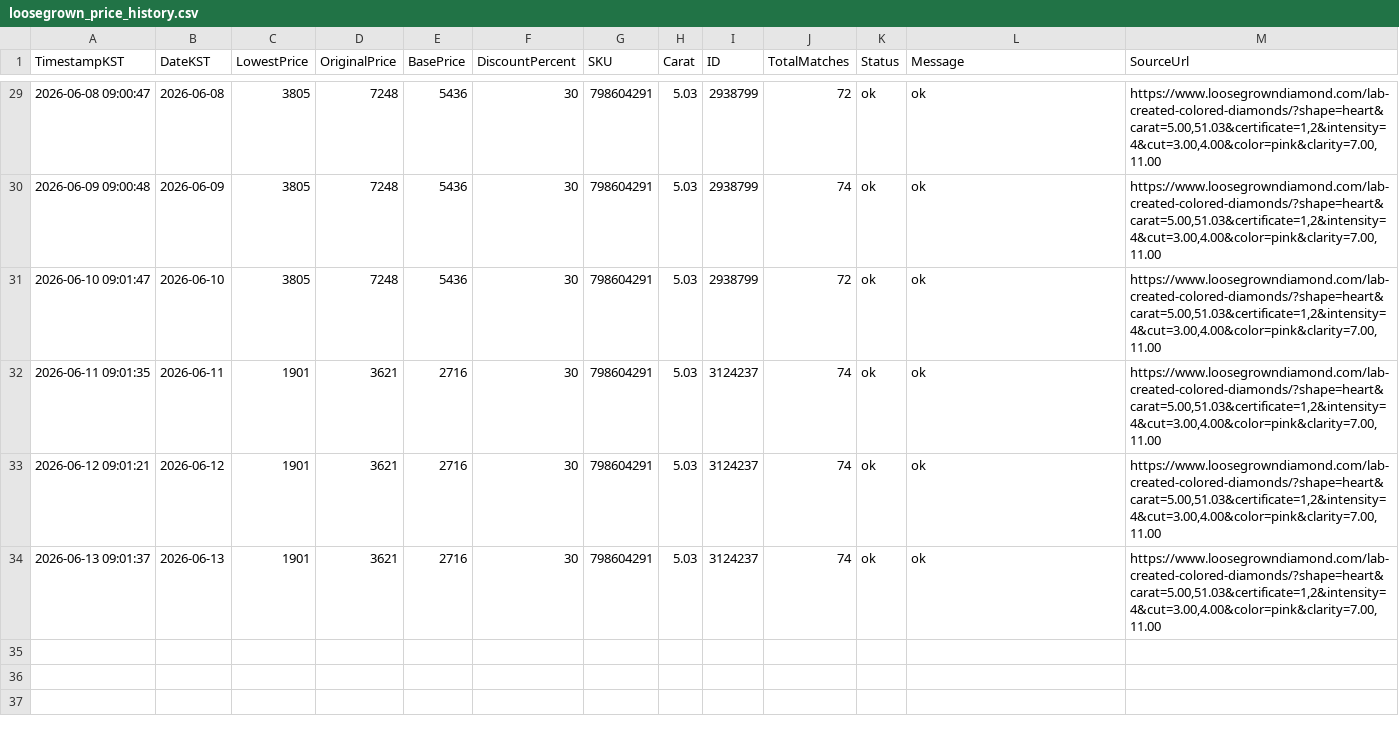
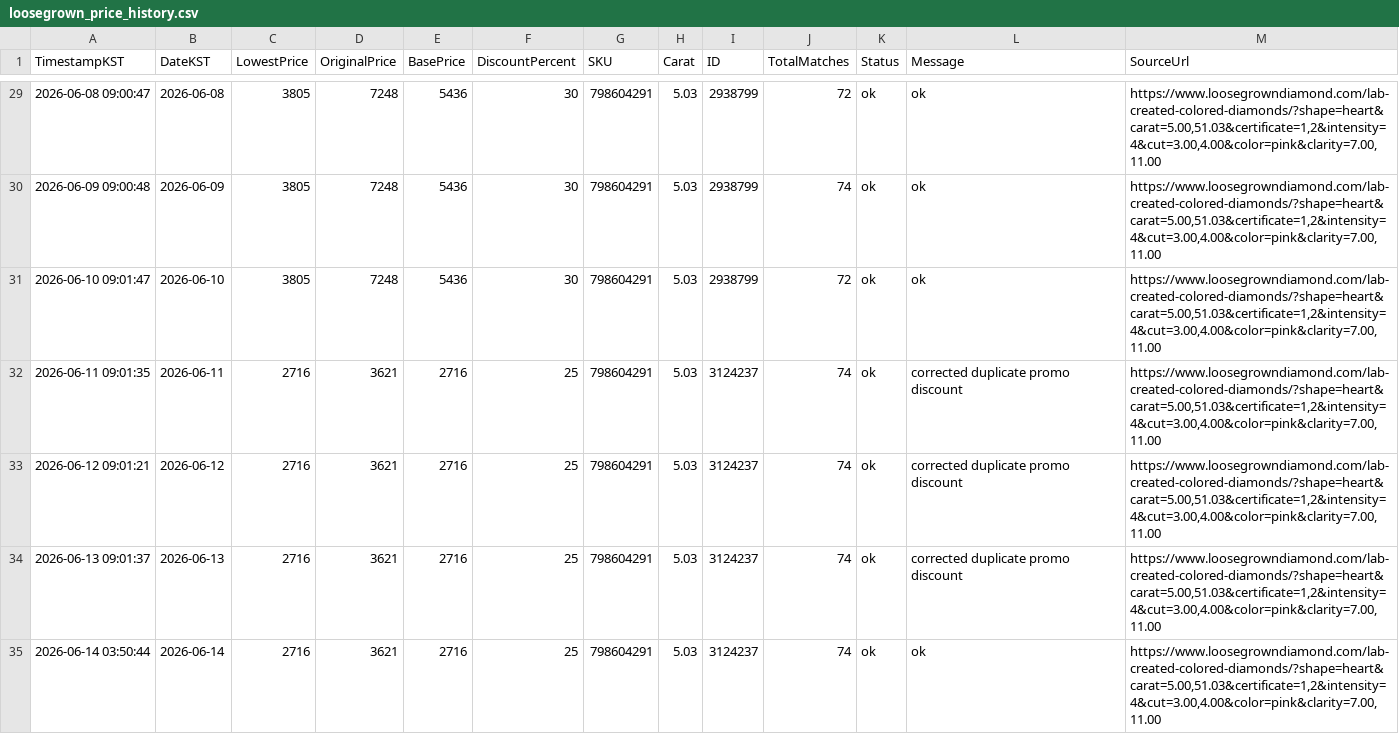
Before and after one commit to Ikboong/LooseGrownDiamondPriceTrackerCpp, a CSV file: data/loosegrown_price_history.csv, drawn as a sheet; only a part is shown, gaps mark what is left out.

```diff
--- a/data/loosegrown_price_history.csv
+++ b/data/loosegrown_price_history.csv
@@ -31,4 +31,5 @@ TimestampKST,DateKST,LowestPrice,OriginalPrice,BasePrice,DiscountPercent,SKU,Car
 2026-06-10 09:01:47,2026-06-10,3805,7248,5436,30,798604291,5.03,2938799,72,ok,ok,"https://www.loosegrowndiamond.com/lab-created-colored-diamonds/?shape=heart&carat=5.00,51.03&certificate=1,2&intensity=4&cut=3.00,4.00&color=pink&clarity=7.00,11.00"
-2026-06-11 09:01:35,2026-06-11,1901,3621,2716,30,798604291,5.03,3124237,74,ok,ok,"https://www.loosegrowndiamond.com/lab-created-colored-diamonds/?shape=heart&carat=5.00,51.03&certificate=1,2&intensity=4&cut=3.00,4.00&color=pink&clarity=7.00,11.00"
-2026-06-12 09:01:21,2026-06-12,1901,3621,2716,30,798604291,5.03,3124237,74,ok,ok,"https://www.loosegrowndiamond.com/lab-created-colored-diamonds/?shape=heart&carat=5.00,51.03&certificate=1,2&intensity=4&cut=3.00,4.00&color=pink&clarity=7.00,11.00"
-2026-06-13 09:01:37,2026-06-13,1901,3621,2716,30,798604291,5.03,3124237,74,ok,ok,"https://www.loosegrowndiamond.com/lab-created-colored-diamonds/?shape=heart&carat=5.00,51.03&certificate=1,2&intensity=4&cut=3.00,4.00&color=pink&clarity=7.00,11.00"
+2026-06-11 09:01:35,2026-06-11,2716,3621,2716,25,798604291,5.03,3124237,74,ok,corrected duplicate promo discount,"https://www.loosegrowndiamond.com/lab-created-colored-diamonds/?shape=heart&carat=5.00,51.03&certificate=1,2&intensity=4&cut=3.00,4.00&color=pink&clarity=7.00,11.00"
+2026-06-12 09:01:21,2026-06-12,2716,3621,2716,25,798604291,5.03,3124237,74,ok,corrected duplicate promo discount,"https://www.loosegrowndiamond.com/lab-created-colored-diamonds/?shape=heart&carat=5.00,51.03&certificate=1,2&intensity=4&cut=3.00,4.00&color=pink&clarity=7.00,11.00"
+2026-06-13 09:01:37,2026-06-13,2716,3621,2716,25,798604291,5.03,3124237,74,ok,corrected duplicate promo discount,"https://www.loosegrowndiamond.com/lab-created-colored-diamonds/?shape=heart&carat=5.00,51.03&certificate=1,2&intensity=4&cut=3.00,4.00&color=pink&clarity=7.00,11.00"
+2026-06-14 03:50:44,2026-06-14,2716,3621,2716,25,798604291,5.03,3124237,74,ok,ok,"https://www.loosegrowndiamond.com/lab-created-colored-diamonds/?shape=heart&carat=5.00,51.03&certificate=1,2&intensity=4&cut=3.00,4.00&color=pink&clarity=7.00,11.00"
```
Also changed, not shown: 4 other files.
